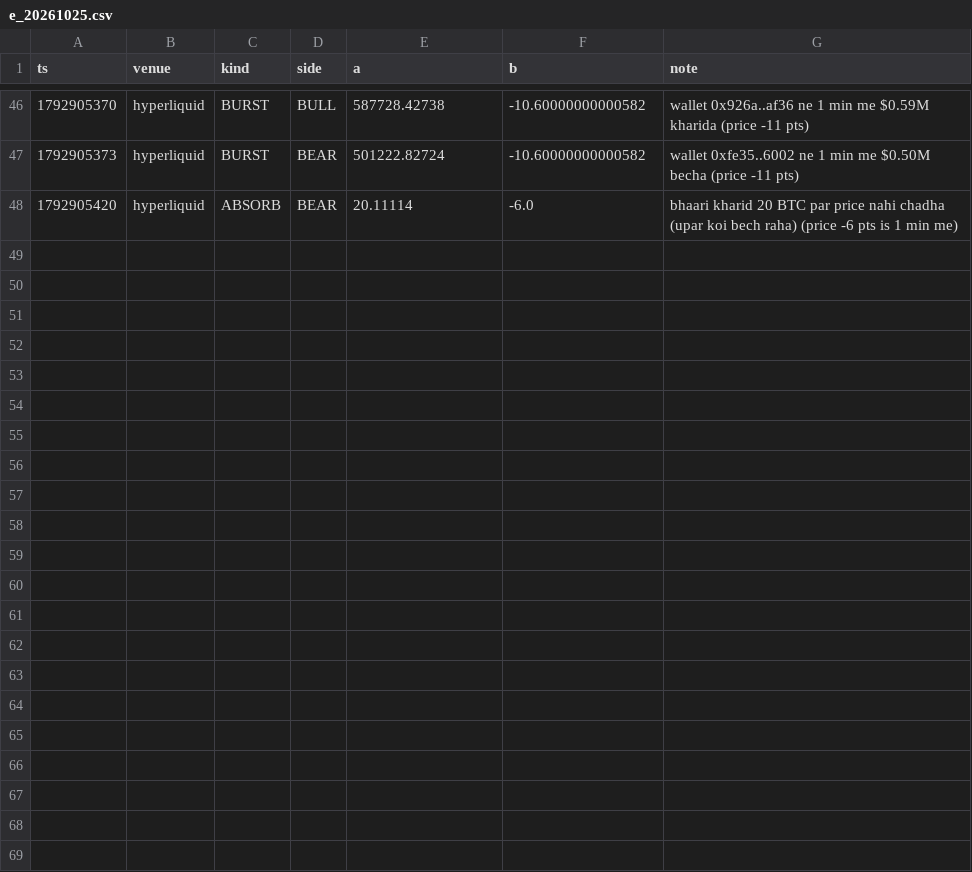
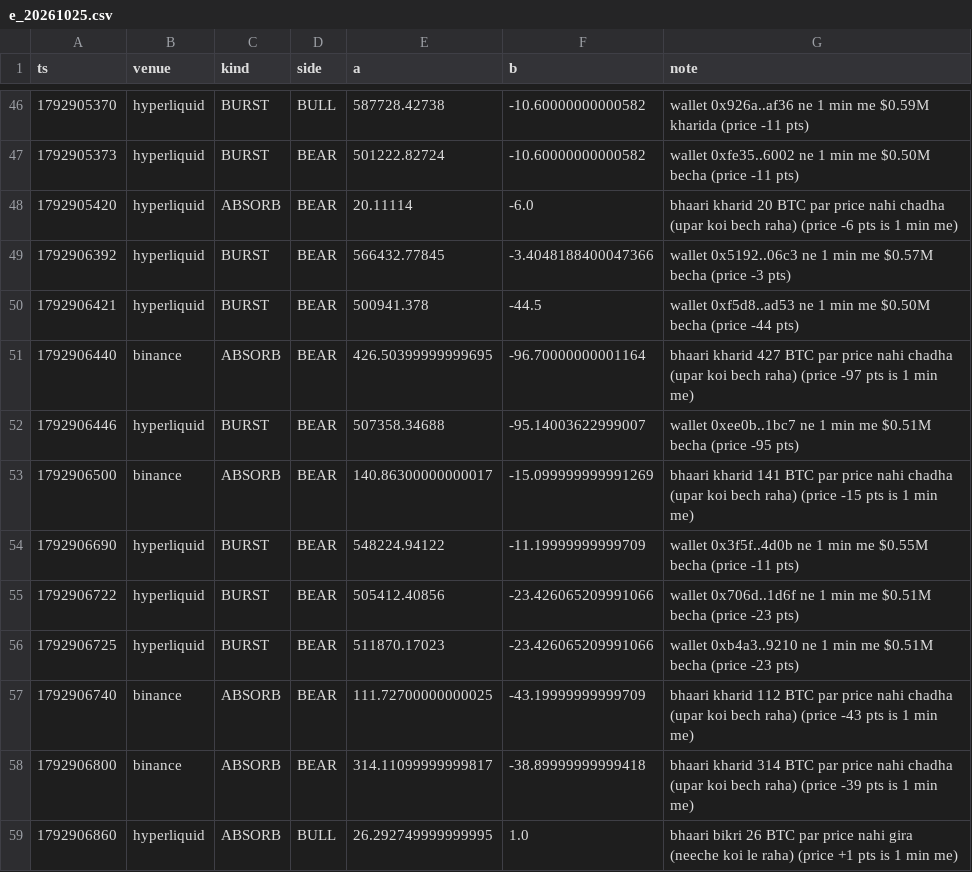
Before and after one commit to Maddysingh06/market-data, a CSV file: data/e_20261025.csv, drawn as a sheet; only a part is shown, gaps mark what is left out.

Commit message:
data 2026-10-25 05:43:15 (+1125 rows)

```diff
--- a/data/e_20261025.csv
+++ b/data/e_20261025.csv
@@ -48 +48,12 @@ ts,venue,kind,side,a,b,note
 1792905420,hyperliquid,ABSORB,BEAR,20.11114,-6.0,bhaari kharid 20 BTC par price nahi chadha (upar koi bech raha) (price -6 pts is 1 min me)
+1792906392,hyperliquid,BURST,BEAR,566432.77845,-3.4048188400047366,wallet 0x5192..06c3 ne 1 min me $0.57M becha (price -3 pts)
+1792906421,hyperliquid,BURST,BEAR,500941.378,-44.5,wallet 0xf5d8..ad53 ne 1 min me $0.50M becha (price -44 pts)
+1792906440,binance,ABSORB,BEAR,426.50399999999695,-96.70000000001164,bhaari kharid 427 BTC par price nahi chadha (upar koi bech raha) (price -97 pts is 1 min me)
+1792906446,hyperliquid,BURST,BEAR,507358.34688,-95.14003622999007,wallet 0xee0b..1bc7 ne 1 min me $0.51M becha (price -95 pts)
+1792906500,binance,ABSORB,BEAR,140.86300000000017,-15.099999999991269,bhaari kharid 141 BTC par price nahi chadha (upar koi bech raha) (price -15 pts is 1 min me)
+1792906690,hyperliquid,BURST,BEAR,548224.94122,-11.19999999999709,wallet 0x3f5f..4d0b ne 1 min me $0.55M becha (price -11 pts)
+1792906722,hyperliquid,BURST,BEAR,505412.40856,-23.426065209991066,wallet 0x706d..1d6f ne 1 min me $0.51M becha (price -23 pts)
+1792906725,hyperliquid,BURST,BEAR,511870.17023,-23.426065209991066,wallet 0xb4a3..9210 ne 1 min me $0.51M becha (price -23 pts)
+1792906740,binance,ABSORB,BEAR,111.72700000000025,-43.19999999999709,bhaari kharid 112 BTC par price nahi chadha (upar koi bech raha) (price -43 pts is 1 min me)
+1792906800,binance,ABSORB,BEAR,314.11099999999817,-38.89999999999418,bhaari kharid 314 BTC par price nahi chadha (upar koi bech raha) (price -39 pts is 1 min me)
+1792906860,hyperliquid,ABSORB,BULL,26.292749999999995,1.0,bhaari bikri 26 BTC par price nahi gira (neeche koi le raha) (price +1 pts is 1 min me)
```
Also changed, not shown: data/w_20261025.csv, 3 other files.
